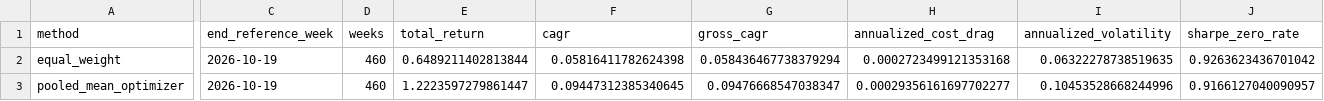
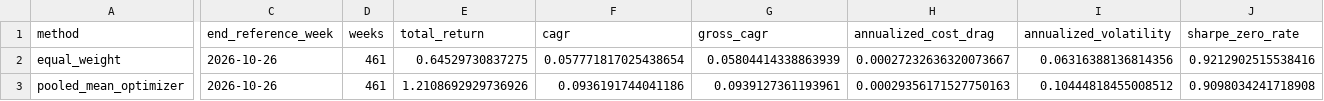
Before and after one commit to GavinHuang0/global-macro-regime-allocation, a CSV file: results/live/m02_weekly/performance_summary.csv, drawn as a sheet; only a part is shown, gaps mark what is left out; the diff covers the shown part only; the diff names each change by its address in the sheet, - before the commit and + after, or states it on an @@ line.

```diff
--- a/results/live/m02_weekly/performance_summary.csv
+++ b/results/live/m02_weekly/performance_summary.csv
-C2:C3 (end_reference_week): 2026-10-19
+C2:C3 (end_reference_week): 2026-10-26
-D2:D3 (weeks): 460
+D2:D3 (weeks): 461
-E2 (total_return): 0.6489211402813844
+E2 (total_return): 0.64529730837275
-F2 (cagr): 0.05816411782624398
+F2 (cagr): 0.057771817025438654
-G2 (gross_cagr): 0.058436467738379294
+G2 (gross_cagr): 0.05804414338863939
-H2 (annualized_cost_drag): 0.0002723499121353168
+H2 (annualized_cost_drag): 0.00027232636320073667
-I2 (annualized_volatility): 0.06322278738519635
+I2 (annualized_volatility): 0.06316388136814356
-J2 (sharpe_zero_rate): 0.9263623436701042
+J2 (sharpe_zero_rate): 0.9212902515538416
-E3 (total_return): 1.2223597279861447
+E3 (total_return): 1.2108692929736926
-F3 (cagr): 0.09447312385340645
+F3 (cagr): 0.0936191744041186
-G3 (gross_cagr): 0.09476668547038347
+G3 (gross_cagr): 0.0939127361193961
-H3 (annualized_cost_drag): 0.00029356161697702277
+H3 (annualized_cost_drag): 0.00029356171527750163
-I3 (annualized_volatility): 0.10453528668244996
+I3 (annualized_volatility): 0.10444818455008512
-J3 (sharpe_zero_rate): 0.9166127040090957
+J3 (sharpe_zero_rate): 0.9098034241718908
```
Also changed, not shown: 57 edited cells elsewhere in this file, 3 other files.
